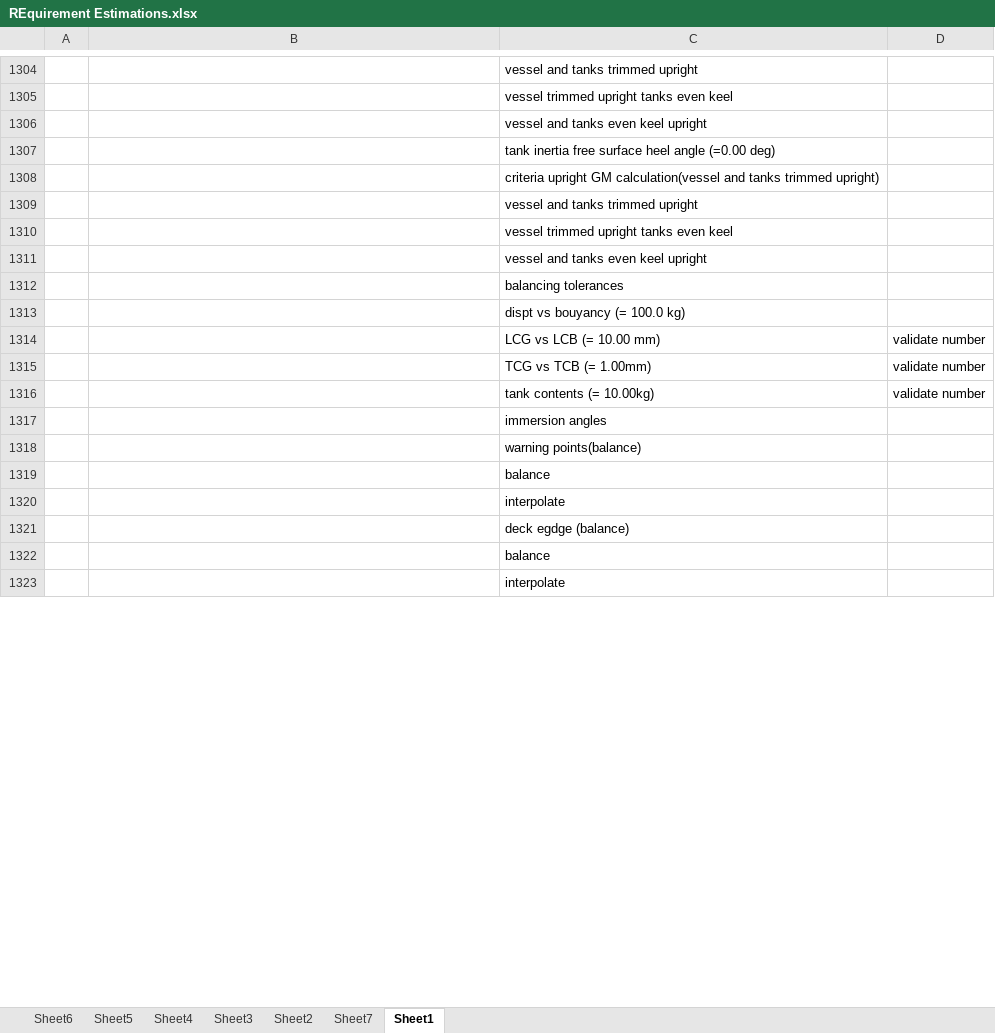
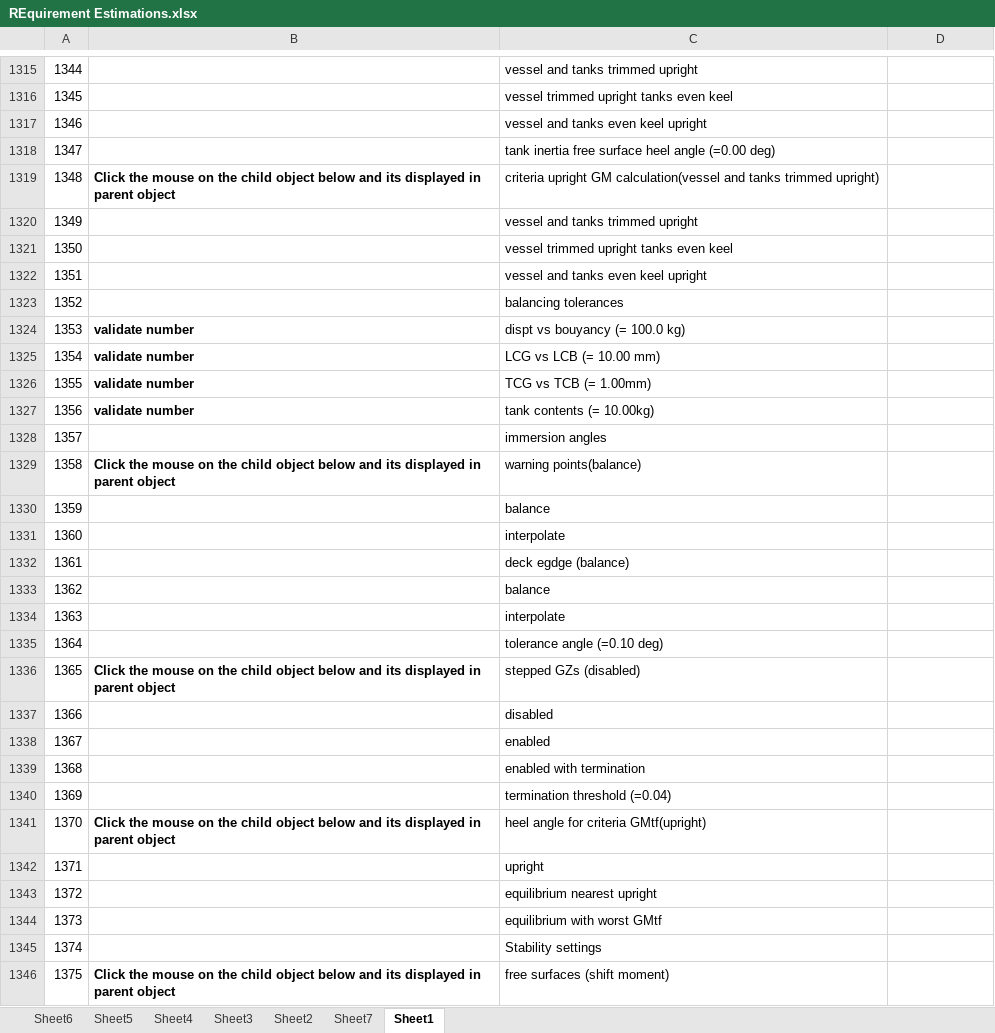
Before and after one commit to seyous/SAMQinetic, an Excel workbook: REquirement Estimations.xlsx, sheet Sheet1, drawn as a sheet; only a part is shown, gaps mark what is left out; the shorter side is filled out with more unchanged rows; values as stored, in another font and other column widths than the file's, no borders; removed rows and columns are numbered as before the commit, all else as after; the diff covers the shown part only; the diff names each change by its address in the sheet, - before the commit and + after, or states it on an @@ line.

```diff
--- a/REquirement Estimations.xlsx (sheet Sheet1)
+++ b/REquirement Estimations.xlsx (sheet Sheet1)
@@ column A renumbered between rows 204 and 1486 @@
-B1319: (empty)
+B1319: Click the mouse on the child object below and its displayed in parent object
+row 1324: 1353 | validate number | dispt vs bouyancy (= 100.0 kg)
+row 1325: 1354 | validate number | LCG vs LCB (= 10.00 mm)
+row 1326: 1355 | validate number | TCG vs TCB (= 1.00mm)
+row 1327: 1356 | validate number | tank contents (= 10.00kg)
-C1328: dispt vs bouyancy (= 100.0 kg)
+C1328: immersion angles
-row 1314:  |  | LCG vs LCB (= 10.00 mm) | validate number
-row 1315:  |  | TCG vs TCB (= 1.00mm) | validate number
-row 1316:  |  | tank contents (= 10.00kg) | validate number
+row 1329: 1358 | Click the mouse on the child object below and its displayed in parent object | warning points(balance)
@@ row 1348 moved to row 1330: 1359 @@
@@ row 1349 moved to row 1331: 1360 @@
@@ row 1350 moved to row 1332: 1361 @@
@@ row 1351 moved to row 1333: 1362 @@
@@ row 1352 moved to row 1334: 1363 @@
@@ row 1353 moved to row 1335: 1364 @@
+row 1336: 1365 | Click the mouse on the child object below and its displayed in parent object | stepped GZs (disabled)
@@ row 1355 moved to row 1337: 1366 @@
@@ row 1356 moved to row 1338: 1367 @@
@@ row 1357 moved to row 1339: 1368 @@
@@ row 1358 moved to row 1340: 1369 @@
+row 1341: 1370 | Click the mouse on the child object below and its displayed in parent object | heel angle for criteria GMtf(upright)
+row 1342: 1371 |  | upright
+row 1343: 1372 |  | equilibrium nearest upright
+row 1344: 1373 |  | equilibrium with worst GMtf
@@ row 1334 moved to row 1345: 1374 @@
+row 1346: 1375 | Click the mouse on the child object below and its displayed in parent object | free surfaces (shift moment)
```
Also changed, not shown: other rows of this sheet.
